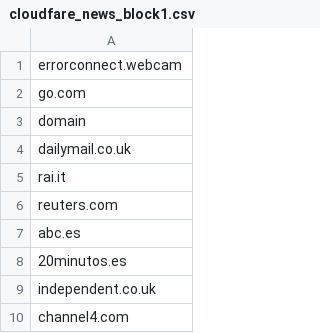
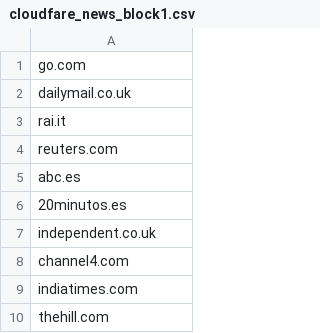
Before and after one commit to scm007/news-domain-blocking, a CSV file: block_lists/cloudfare_news_block1.csv, drawn as a sheet; only a part is shown; the shorter side is filled out with more unchanged rows; the diff names each change by its address in the sheet, - before the commit and + after, or states it on an @@ line.

Commit message:
Update cloudfare_news_block1.csv

```diff
--- a/block_lists/cloudfare_news_block1.csv
+++ b/block_lists/cloudfare_news_block1.csv
-row 1: errorconnect.webcam
-row 3: domain
```
